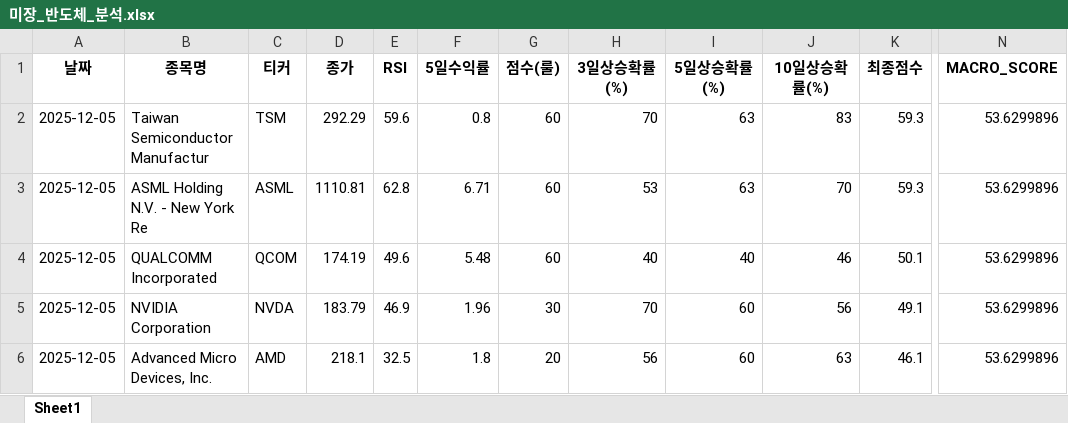
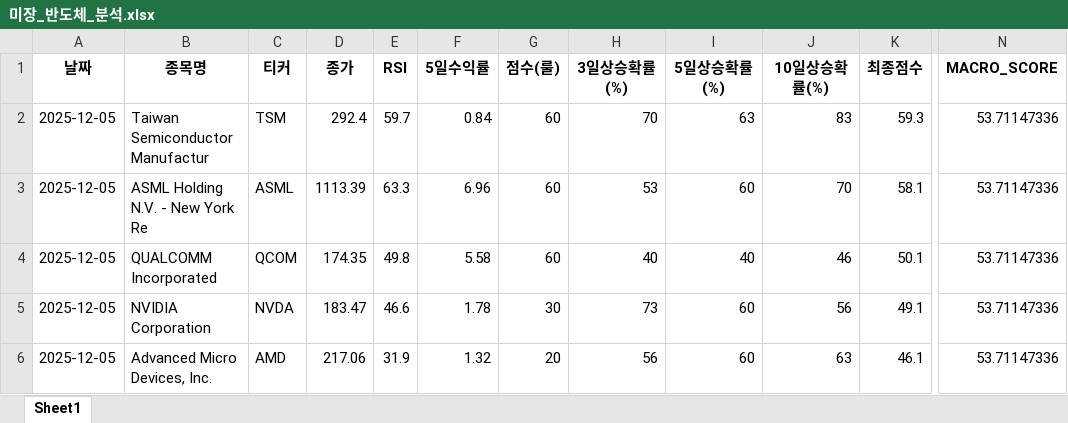
Before and after one commit to tradeprogram/ODIN-SPEAR-STRATEGY, an Excel workbook: DECISION/미장_반도체_분석.xlsx, sheet Sheet1, drawn as a sheet; only a part is shown, gaps mark what is left out; values as stored, in another font and other column widths than the file's, no borders; the diff names each change by its address in the sheet, - before the commit and + after, or states it on an @@ line.

```diff
--- a/DECISION/미장_반도체_분석.xlsx (sheet Sheet1)
+++ b/DECISION/미장_반도체_분석.xlsx (sheet Sheet1)
-D2 (종가): 292.29
+D2 (종가): 292.4
-E2 (RSI): 59.6
+E2 (RSI): 59.7
-F2 (5일수익률): 0.8
+F2 (5일수익률): 0.84
-N2:N6 (MACRO_SCORE): 53.6299896
+N2:N6 (MACRO_SCORE): 53.71147336
-D3 (종가): 1110.81
+D3 (종가): 1113.39
-E3 (RSI): 62.8
+E3 (RSI): 63.3
-F3 (5일수익률): 6.71
+F3 (5일수익률): 6.96
-I3 (5일상승확률(%)): 63
+I3 (5일상승확률(%)): 60
-K3 (최종점수): 59.3
+K3 (최종점수): 58.1
-D4 (종가): 174.19
+D4 (종가): 174.35
-E4 (RSI): 49.6
+E4 (RSI): 49.8
-F4 (5일수익률): 5.48
+F4 (5일수익률): 5.58
-D5 (종가): 183.79
+D5 (종가): 183.47
-E5 (RSI): 46.9
+E5 (RSI): 46.6
-F5 (5일수익률): 1.96
+F5 (5일수익률): 1.78
-H5 (3일상승확률(%)): 70
+H5 (3일상승확률(%)): 73
-D6 (종가): 218.1
+D6 (종가): 217.06
-E6 (RSI): 32.5
+E6 (RSI): 31.9
-F6 (5일수익률): 1.8
+F6 (5일수익률): 1.32
```
Also changed, not shown: DECISION/국장_반도체_분석.xlsx, DECISION/미장_비트코인_분석.xlsx, 8 other files.
